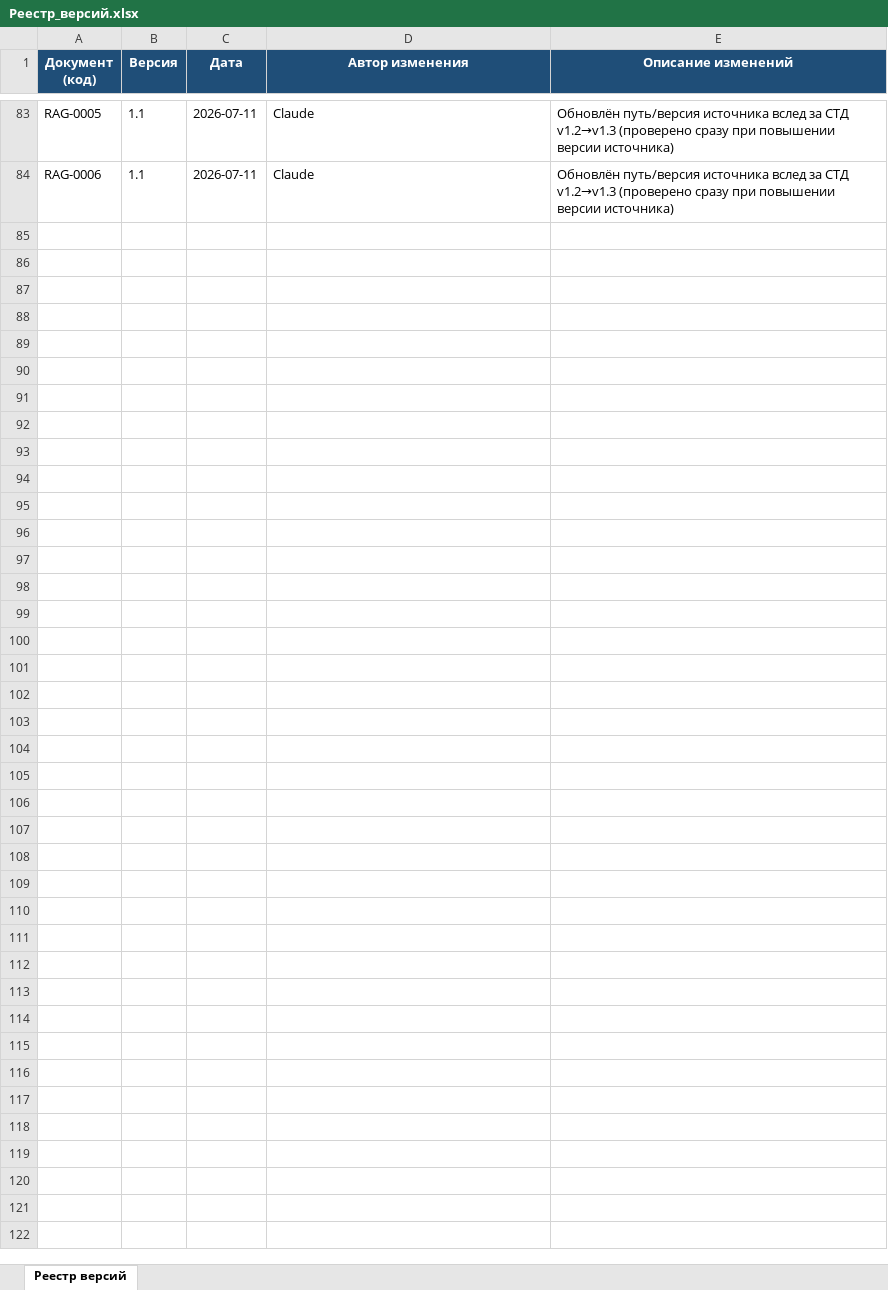
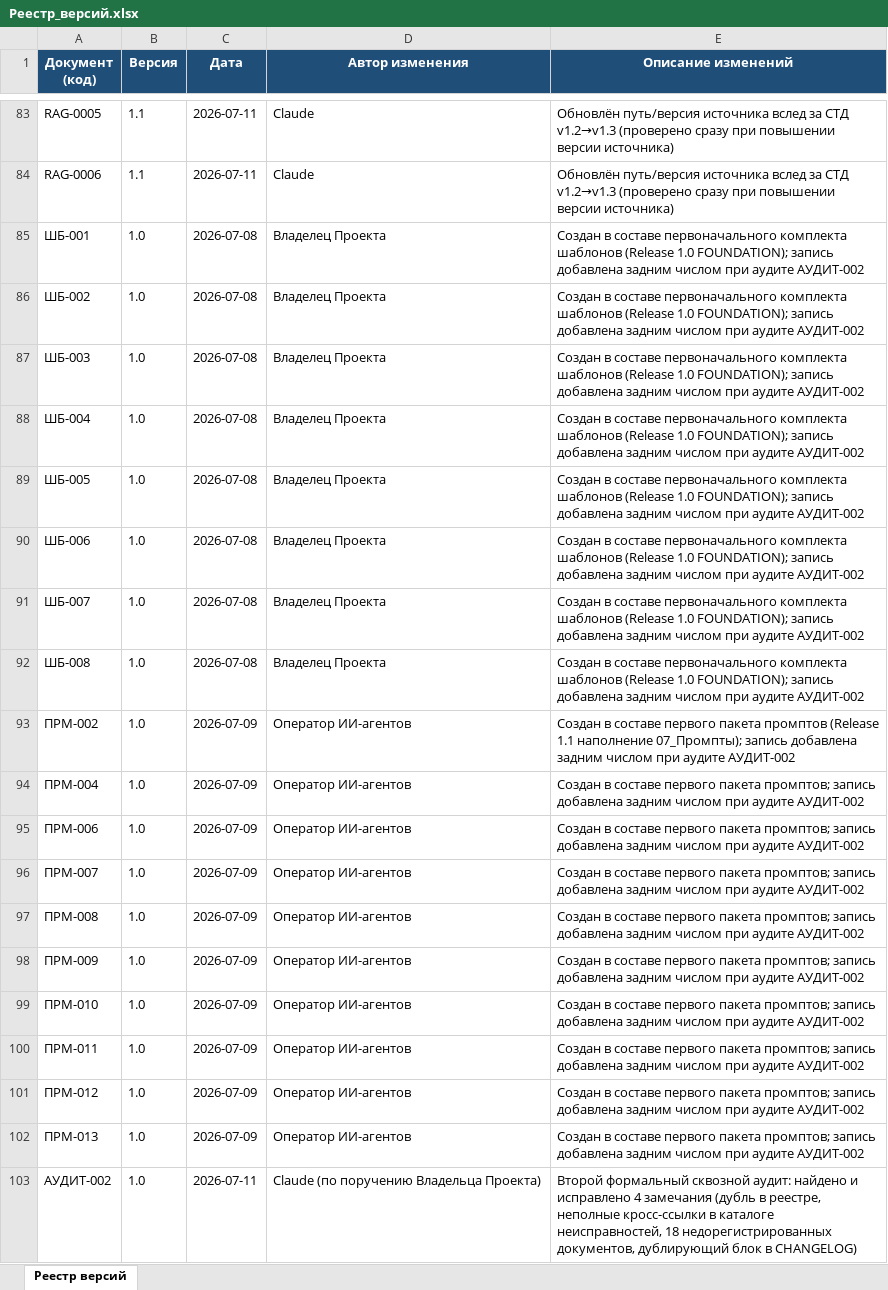
Before and after one commit to andrey52bs-dotcom/KnowledgeFactory_-_Foundation_v1.0, an Excel workbook: 00_Проект/02_Реестр/Реестр_версий.xlsx, sheet Реестр версий, drawn as a sheet; only a part is shown, gaps mark what is left out; values as stored, in another font and other column widths than the file's, no borders; charts and pictures not drawn; the diff names each change by its address in the sheet, - before the commit and + after, or states it on an @@ line.

Commit message:
АУДИТ-002: второй формальный сквозной аудит; найдено и исправлено 4 замечания

```diff
--- a/00_Проект/02_Реестр/Реестр_версий.xlsx (sheet Реестр версий)
+++ b/00_Проект/02_Реестр/Реестр_версий.xlsx (sheet Реестр версий)
+row 85: ШБ-001 | 1.0 | 2026-07-08 | Владелец Проекта | Создан в составе первоначального комплекта шаблонов (Release 1.0 FOUNDATION); запись добавлена задним числом при аудите АУДИТ-002
+row 86: ШБ-002 | 1.0 | 2026-07-08 | Владелец Проекта | Создан в составе первоначального комплекта шаблонов (Release 1.0 FOUNDATION); запись добавлена задним числом при аудите АУДИТ-002
+row 87: ШБ-003 | 1.0 | 2026-07-08 | Владелец Проекта | Создан в составе первоначального комплекта шаблонов (Release 1.0 FOUNDATION); запись добавлена задним числом при аудите АУДИТ-002
+row 88: ШБ-004 | 1.0 | 2026-07-08 | Владелец Проекта | Создан в составе первоначального комплекта шаблонов (Release 1.0 FOUNDATION); запись добавлена задним числом при аудите АУДИТ-002
+row 89: ШБ-005 | 1.0 | 2026-07-08 | Владелец Проекта | Создан в составе первоначального комплекта шаблонов (Release 1.0 FOUNDATION); запись добавлена задним числом при аудите АУДИТ-002
+row 90: ШБ-006 | 1.0 | 2026-07-08 | Владелец Проекта | Создан в составе первоначального комплекта шаблонов (Release 1.0 FOUNDATION); запись добавлена задним числом при аудите АУДИТ-002
+row 91: ШБ-007 | 1.0 | 2026-07-08 | Владелец Проекта | Создан в составе первоначального комплекта шаблонов (Release 1.0 FOUNDATION); запись добавлена задним числом при аудите АУДИТ-002
+row 92: ШБ-008 | 1.0 | 2026-07-08 | Владелец Проекта | Создан в составе первоначального комплекта шаблонов (Release 1.0 FOUNDATION); запись добавлена задним числом при аудите АУДИТ-002
+row 93: ПРМ-002 | 1.0 | 2026-07-09 | Оператор ИИ-агентов | Создан в составе первого пакета промптов (Release 1.1 наполнение 07_Промпты); запись добавлена задним числом при аудите АУДИТ-002
+row 94: ПРМ-004 | 1.0 | 2026-07-09 | Оператор ИИ-агентов | Создан в составе первого пакета промптов; запись добавлена задним числом при аудите АУДИТ-002
+row 95: ПРМ-006 | 1.0 | 2026-07-09 | Оператор ИИ-агентов | Создан в составе первого пакета промптов; запись добавлена задним числом при аудите АУДИТ-002
+row 96: ПРМ-007 | 1.0 | 2026-07-09 | Оператор ИИ-агентов | Создан в составе первого пакета промптов; запись добавлена задним числом при аудите АУДИТ-002
+row 97: ПРМ-008 | 1.0 | 2026-07-09 | Оператор ИИ-агентов | Создан в составе первого пакета промптов; запись добавлена задним числом при аудите АУДИТ-002
+row 98: ПРМ-009 | 1.0 | 2026-07-09 | Оператор ИИ-агентов | Создан в составе первого пакета промптов; запись добавлена задним числом при аудите АУДИТ-002
+row 99: ПРМ-010 | 1.0 | 2026-07-09 | Оператор ИИ-агентов | Создан в составе первого пакета промптов; запись добавлена задним числом при аудите АУДИТ-002
+row 100: ПРМ-011 | 1.0 | 2026-07-09 | Оператор ИИ-агентов | Создан в составе первого пакета промптов; запись добавлена задним числом при аудите АУДИТ-002
+row 101: ПРМ-012 | 1.0 | 2026-07-09 | Оператор ИИ-агентов | Создан в составе первого пакета промптов; запись добавлена задним числом при аудите АУДИТ-002
+row 102: ПРМ-013 | 1.0 | 2026-07-09 | Оператор ИИ-агентов | Создан в составе первого пакета промптов; запись добавлена задним числом при аудите АУДИТ-002
+row 103: АУДИТ-002 | 1.0 | 2026-07-11 | Claude (по поручению Владельца Проекта) | Второй формальный сквозной аудит: найдено и исправлено 4 замечания (дубль в реестре, неполные кросс-ссылки в каталоге неисправностей, 18 недорегистрированных документов, дублирующий блок в CHANGELOG)
```
Also changed, not shown: 00_Проект/02_Реестр/Реестр_документов.xlsx, 00_Проект/MANIFEST.xlsx, 3 other files.
